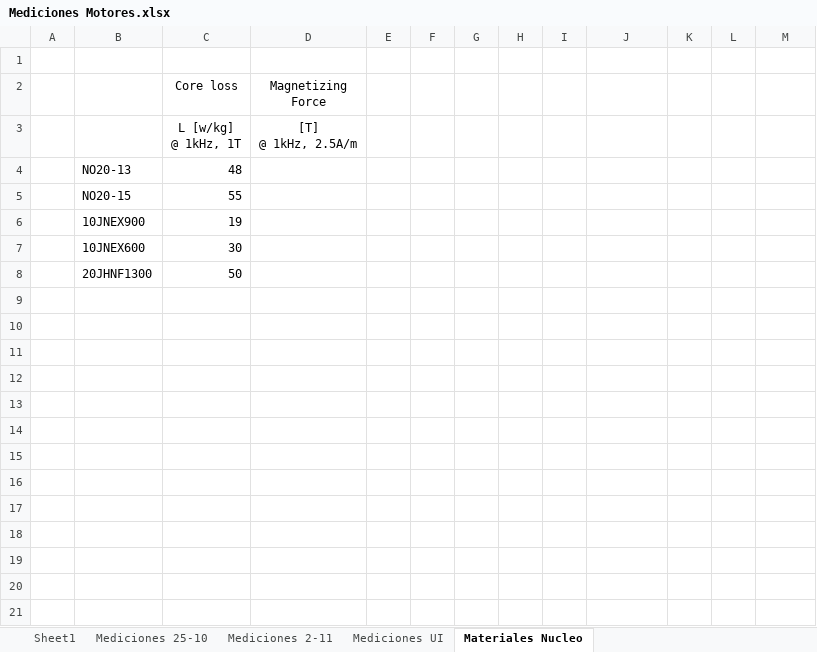
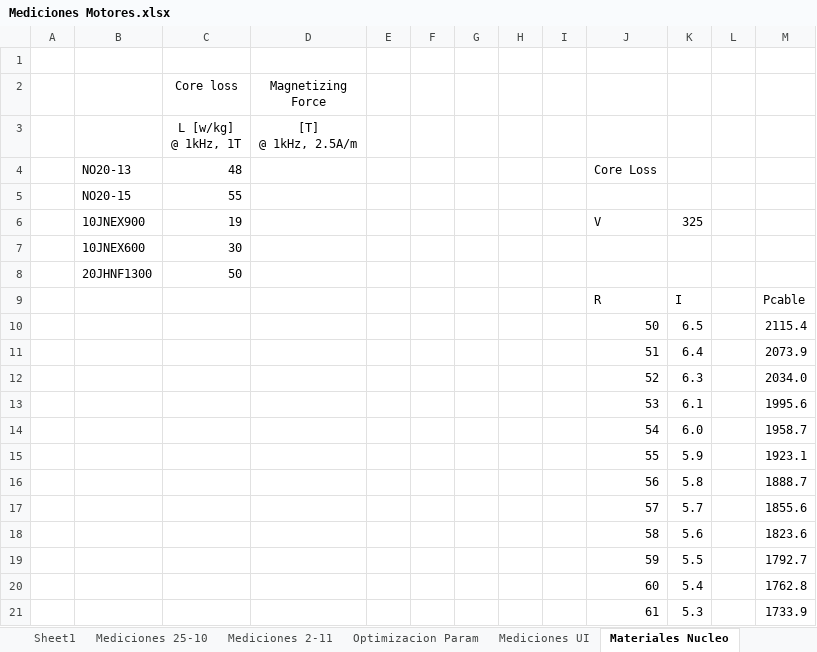
Before and after one commit to Korhyu/Arimex, an Excel workbook: Documentacion/Mediciones Motores.xlsx, sheet Materiales Nucleo, drawn as a sheet; only a part is shown; values as stored, in another font and other column widths than the file's, no borders; charts and pictures not drawn; the diff covers the shown part only; the diff names each change by its address in the sheet, - before the commit and + after, or states it on an @@ line.

```diff
--- a/Documentacion/Mediciones Motores.xlsx (sheet Materiales Nucleo)
+++ b/Documentacion/Mediciones Motores.xlsx (sheet Materiales Nucleo)
+sheet tab: Optimizacion Param
-J4: (empty)
+J4: Core Loss
-J6: (empty)
+J6: V
-K6: (empty)
+K6: 325
+row 9:  |  |  |  |  |  |  |  |  | R | I |  | Pcable
+row 10:  |  |  |  |  |  |  |  |  | 50 | 6.5 |  | 2115.4
+row 11:  |  |  |  |  |  |  |  |  | 51 | 6.4 |  | 2073.9
+row 12:  |  |  |  |  |  |  |  |  | 52 | 6.3 |  | 2034.0
+row 13:  |  |  |  |  |  |  |  |  | 53 | 6.1 |  | 1995.6
+row 14:  |  |  |  |  |  |  |  |  | 54 | 6.0 |  | 1958.7
+row 15:  |  |  |  |  |  |  |  |  | 55 | 5.9 |  | 1923.1
+row 16:  |  |  |  |  |  |  |  |  | 56 | 5.8 |  | 1888.7
+row 17:  |  |  |  |  |  |  |  |  | 57 | 5.7 |  | 1855.6
+row 18:  |  |  |  |  |  |  |  |  | 58 | 5.6 |  | 1823.6
+row 19:  |  |  |  |  |  |  |  |  | 59 | 5.5 |  | 1792.7
+row 20:  |  |  |  |  |  |  |  |  | 60 | 5.4 |  | 1762.8
+row 21:  |  |  |  |  |  |  |  |  | 61 | 5.3 |  | 1733.9
```
Also changed, not shown: 9 added rows elsewhere in this sheet, sheet Mediciones 2-11, charts or pictures, 16 other files.
